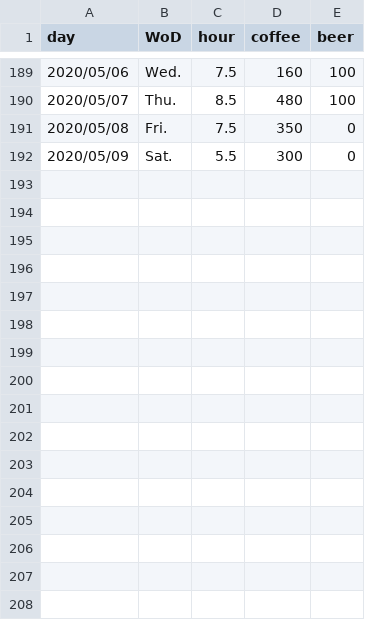
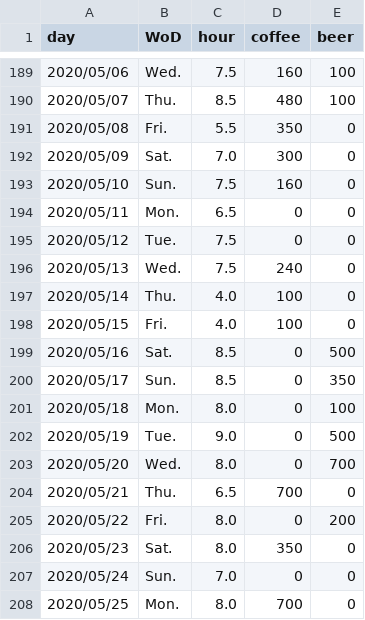
Before and after one commit to Kahiro-M/DailyTracker, a CSV file: data.csv, drawn as a sheet; only a part is shown, gaps mark what is left out.

```diff
--- a/data.csv
+++ b/data.csv
@@ -190,3 +190,19 @@ day,WoD,hour,coffee,beer
 2020/05/07,Thu.,8.5,480,100
-2020/05/08,Fri.,7.5,350,0
-2020/05/09,Sat.,5.5,300,0
+2020/05/08,Fri.,5.5,350,0
+2020/05/09,Sat.,7.0,300,0
+2020/05/10,Sun.,7.5,160,0
+2020/05/11,Mon.,6.5,0,0
+2020/05/12,Tue.,7.5,0,0
+2020/05/13,Wed.,7.5,240,0
+2020/05/14,Thu.,4.0,100,0
+2020/05/15,Fri.,4.0,100,0
+2020/05/16,Sat.,8.5,0,500
+2020/05/17,Sun.,8.5,0,350
+2020/05/18,Mon.,8.0,0,100
+2020/05/19,Tue.,9.0,0,500
+2020/05/20,Wed.,8.0,0,700
+2020/05/21,Thu.,6.5,700,0
+2020/05/22,Fri.,8.0,0,200
+2020/05/23,Sat.,8.0,350,0
+2020/05/24,Sun.,7.0,0,0
+2020/05/25,Mon.,8.0,700,0
```
Also changed, not shown: 6 other files.
